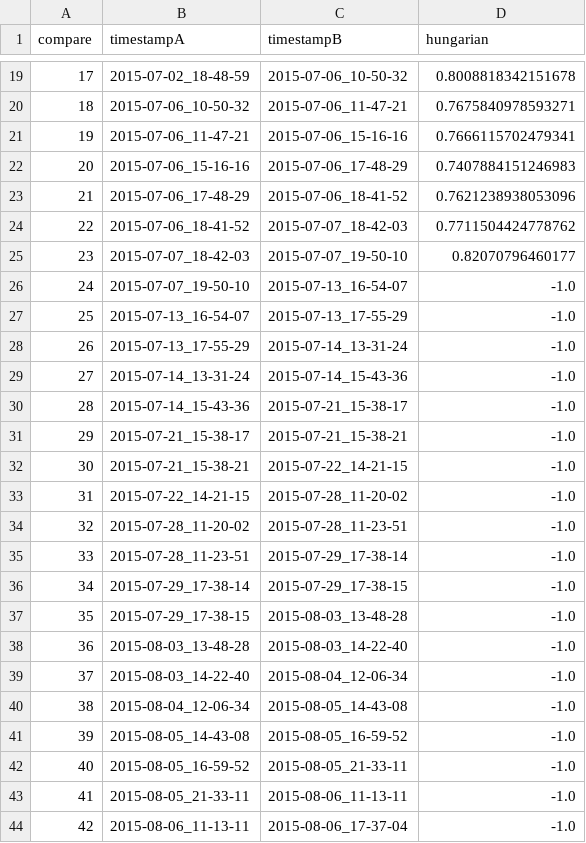
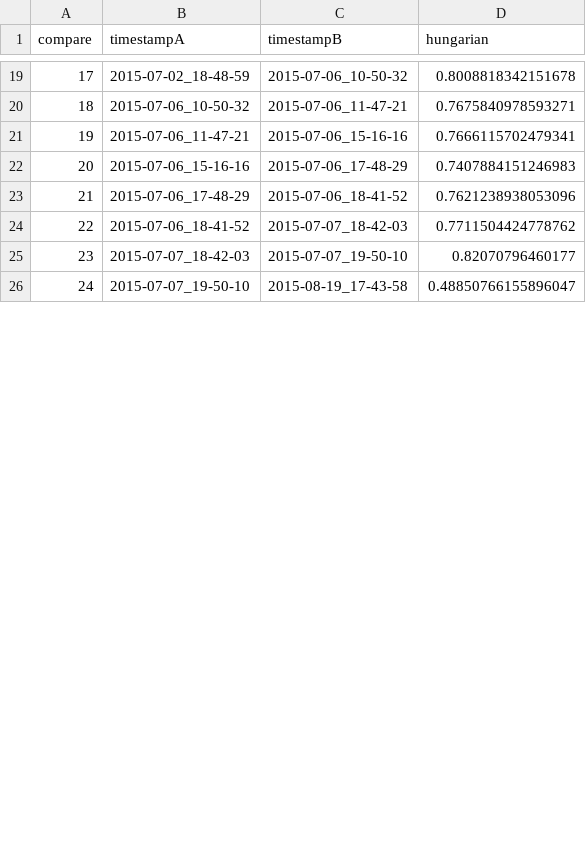
Before and after one commit to TUBS-ISF/soletta-case-study, a CSV file: 030_ssim/incling0.csv, drawn as a sheet; only a part is shown, gaps mark what is left out; the diff covers the shown part only; the diff names each change by its address in the sheet, - before the commit and + after, or states it on an @@ line.

```diff
--- a/030_ssim/incling0.csv
+++ b/030_ssim/incling0.csv
-C26 (timestampB): 2015-07-13_16-54-07
+C26 (timestampB): 2015-08-19_17-43-58
-D26 (hungarian): -1.0
+D26 (hungarian): 0.48850766155896047
-row 27: 25 | 2015-07-13_16-54-07 | 2015-07-13_17-55-29 | -1.0
-row 28: 26 | 2015-07-13_17-55-29 | 2015-07-14_13-31-24 | -1.0
-row 29: 27 | 2015-07-14_13-31-24 | 2015-07-14_15-43-36 | -1.0
-row 30: 28 | 2015-07-14_15-43-36 | 2015-07-21_15-38-17 | -1.0
-row 31: 29 | 2015-07-21_15-38-17 | 2015-07-21_15-38-21 | -1.0
-row 32: 30 | 2015-07-21_15-38-21 | 2015-07-22_14-21-15 | -1.0
-row 33: 31 | 2015-07-22_14-21-15 | 2015-07-28_11-20-02 | -1.0
-row 34: 32 | 2015-07-28_11-20-02 | 2015-07-28_11-23-51 | -1.0
-row 35: 33 | 2015-07-28_11-23-51 | 2015-07-29_17-38-14 | -1.0
-row 36: 34 | 2015-07-29_17-38-14 | 2015-07-29_17-38-15 | -1.0
-row 37: 35 | 2015-07-29_17-38-15 | 2015-08-03_13-48-28 | -1.0
-row 38: 36 | 2015-08-03_13-48-28 | 2015-08-03_14-22-40 | -1.0
-row 39: 37 | 2015-08-03_14-22-40 | 2015-08-04_12-06-34 | -1.0
-row 40: 38 | 2015-08-04_12-06-34 | 2015-08-05_14-43-08 | -1.0
-row 41: 39 | 2015-08-05_14-43-08 | 2015-08-05_16-59-52 | -1.0
-row 42: 40 | 2015-08-05_16-59-52 | 2015-08-05_21-33-11 | -1.0
-row 43: 41 | 2015-08-05_21-33-11 | 2015-08-06_11-13-11 | -1.0
-row 44: 42 | 2015-08-06_11-13-11 | 2015-08-06_17-37-04 | -1.0
```
Also changed, not shown: 19 removed rows and row numbers in column A elsewhere in this file, 030_ssim/chvatal0.csv, 030_ssim/random0.csv, 1 other file.
